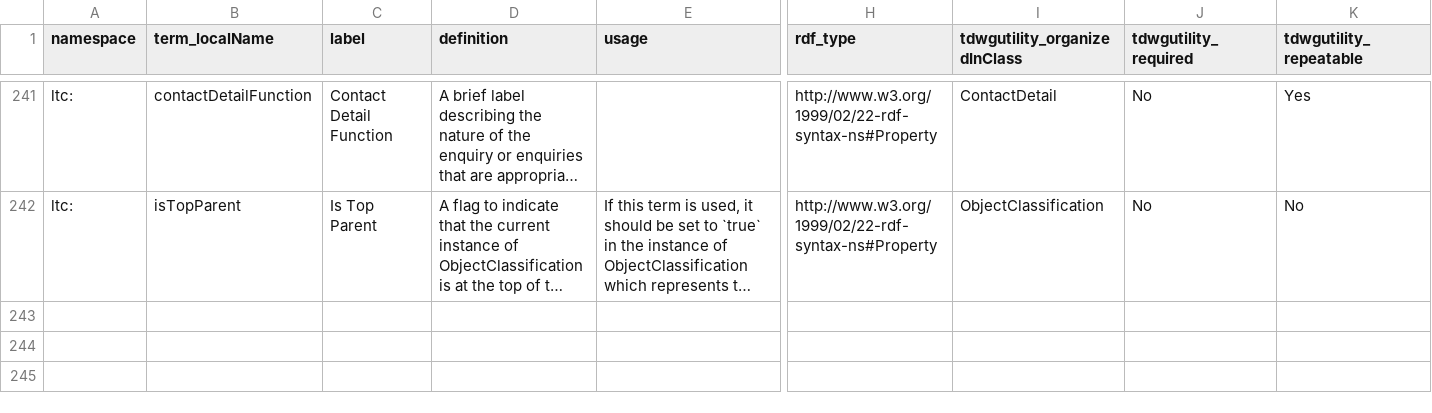
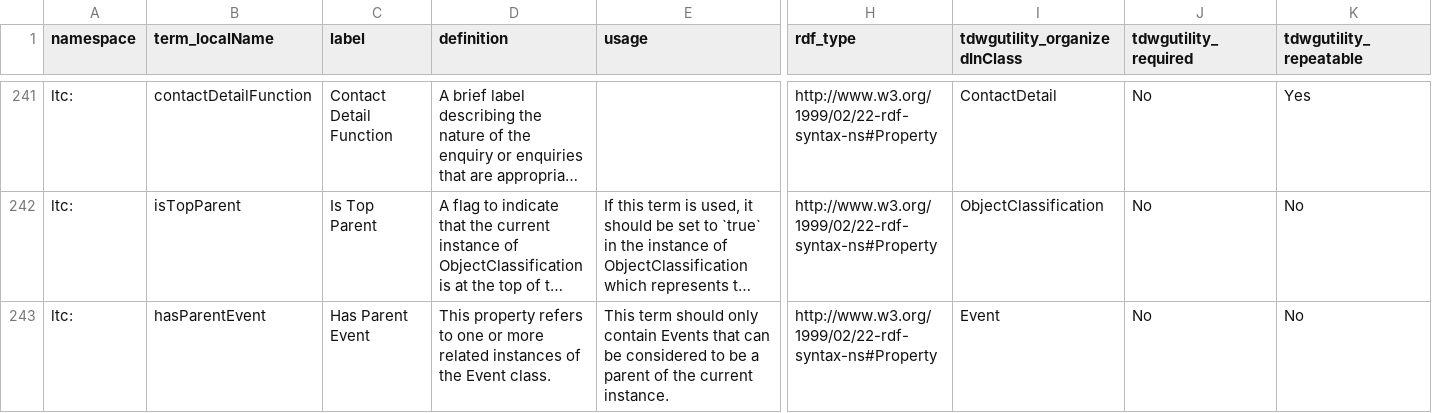
Before and after one commit to tdwg/cd, a CSV file: standard/terms/ltc_standard_terms_draft.csv, drawn as a sheet; only a part is shown, gaps mark what is left out; long unchanged cells end in …; rows hold the shown columns only; the diff names each change by its address in the sheet, - before the commit and + after, or states it on an @@ line.

Commit message:
Adds hasParentEvent to Event

```diff
--- a/standard/terms/ltc_standard_terms_draft.csv
+++ b/standard/terms/ltc_standard_terms_draft.csv
+row 243: ltc: | hasParentEvent | Has Parent Event | This property refers to one or more related instances of the Event class. | This term should only contain Events that can be considered to be a parent of the current instance. | http://www.w3.org/1999/02/22-rdf-syntax-ns#Property | Event | No | No
```
Also changed, not shown: standard/terms/ltc_categories.csv, standard/terms/ltc_datatypes.csv.
